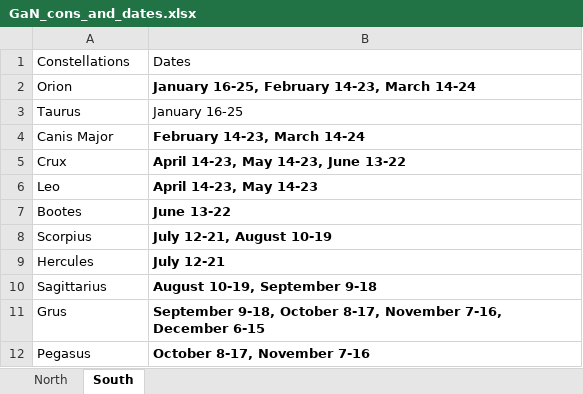
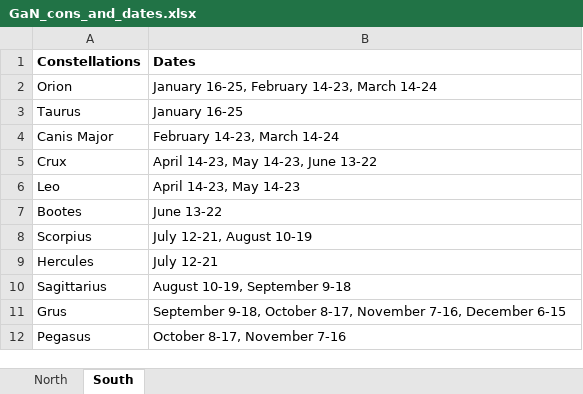
Before and after one commit to NOAO-dark-sky/GaN, an Excel workbook: Activity_Guide_Changes/GaN_cons_and_dates.xlsx, sheet South, drawn as a sheet; values as stored, in another font and other column widths than the file's, no borders; table styles not drawn; the diff names each change by its address in the sheet, - before the commit and + after, or states it on an @@ line.

```diff
--- a/Activity_Guide_Changes/GaN_cons_and_dates.xlsx (sheet South)
+++ b/Activity_Guide_Changes/GaN_cons_and_dates.xlsx (sheet South)
-A1:B1 bold: off
+A1:B1 bold: on
-B2 bold: on
+B2 bold: off
-B4:B12 bold: on
+B4:B12 bold: off
```
Also changed, not shown: sheet North, 1 other file.
